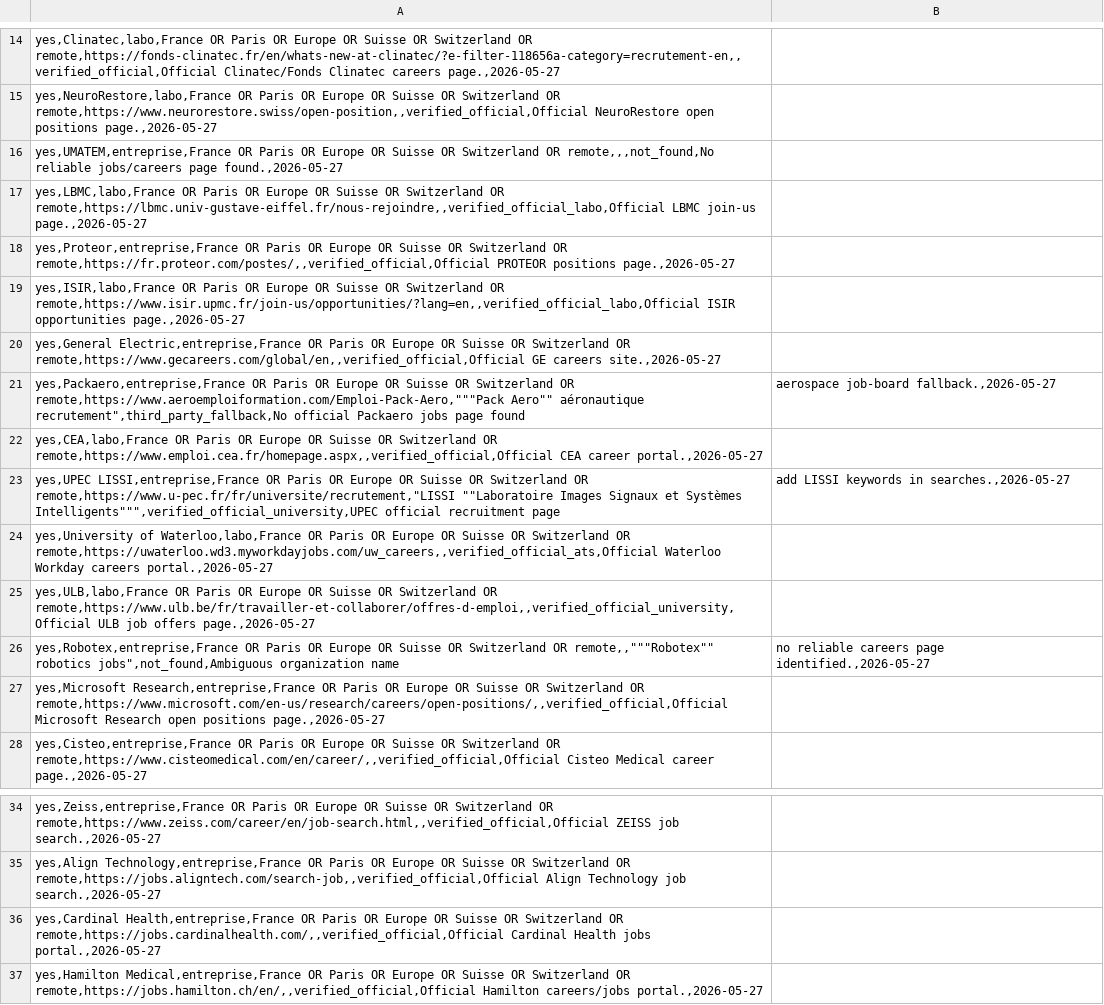
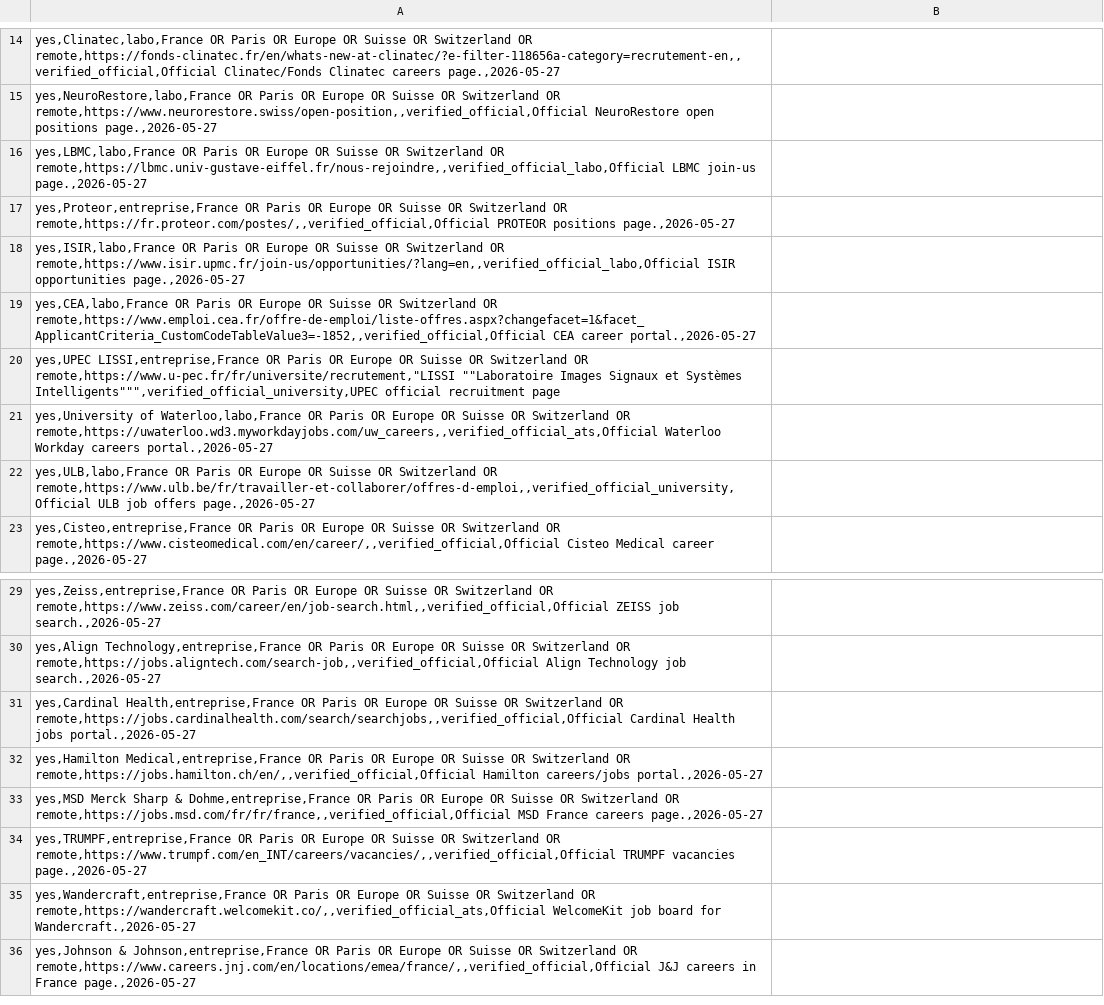
Before and after one commit to Ar-brazh/quartz, a CSV file: job_watch/organizations.csv, drawn as a sheet; only a part is shown, gaps mark what is left out; the shorter side is filled out with more unchanged rows.

Commit message:
vault backup: 2026-05-29 11:01:51

```diff
--- a/job_watch/organizations.csv
+++ b/job_watch/organizations.csv
@@ -15,3 +15,2 @@ yes,Clinatec,labo,France OR Paris OR Europe OR Suisse OR Switzerland OR remote,h
 yes,NeuroRestore,labo,France OR Paris OR Europe OR Suisse OR Switzerland OR remote,https://www.neurorestore.swiss/open-position,,verified_official,Official NeuroRestore open positions page.,2026-05-27;
-yes,UMATEM,entreprise,France OR Paris OR Europe OR Suisse OR Switzerland OR remote,,,not_found,No reliable jobs/careers page found.,2026-05-27;
 yes,LBMC,labo,France OR Paris OR Europe OR Suisse OR Switzerland OR remote,https://lbmc.univ-gustave-eiffel.fr/nous-rejoindre,,verified_official_labo,Official LBMC join-us page.,2026-05-27;
@@ -19,10 +18,6 @@ yes,Proteor,entreprise,France OR Paris OR Europe OR Suisse OR Switzerland OR rem
 yes,ISIR,labo,France OR Paris OR Europe OR Suisse OR Switzerland OR remote,https://www.isir.upmc.fr/join-us/opportunities/?lang=en,,verified_official_labo,Official ISIR opportunities page.,2026-05-27;
-yes,General Electric,entreprise,France OR Paris OR Europe OR Suisse OR Switzerland OR remote,https://www.gecareers.com/global/en,,verified_official,Official GE careers site.,2026-05-27;
-"yes,Packaero,entreprise,France OR Paris OR Europe OR Suisse OR Switzerland OR remote,https://www.aeroemploiformation.com/Emploi-Pack-Aero,""""""Pack Aero"""" aéronautique recrutement"",third_party_fallback,No official Packaero jobs page found"; aerospace job-board fallback.,2026-05-27
-yes,CEA,labo,France OR Paris OR Europe OR Suisse OR Switzerland OR remote,https://www.emploi.cea.fr/homepage.aspx,,verified_official,Official CEA career portal.,2026-05-27;
-"yes,UPEC LISSI,entreprise,France OR Paris OR Europe OR Suisse OR Switzerland OR remote,https://www.u-pec.fr/fr/universite/recrutement,""LISSI """"Laboratoire Images Signaux et Systèmes Intelligents"""""",verified_official_university,UPEC official recruitment page"; add LISSI keywords in searches.,2026-05-27
+yes,CEA,labo,France OR Paris OR Europe OR Suisse OR Switzerland OR remote,https://www.emploi.cea.fr/offre-de-emploi/liste-offres.aspx?changefacet=1&facet_ApplicantCriteria_CustomCodeTableValue3=-1852,,verified_official,Official CEA career portal.,2026-05-27;
+"yes,UPEC LISSI,entreprise,France OR Paris OR Europe OR Suisse OR Switzerland OR remote,https://www.u-pec.fr/fr/universite/recrutement,""LISSI """"Laboratoire Images Signaux et Systèmes Intelligents"""""",verified_official_university,UPEC official recruitment page";
 yes,University of Waterloo,labo,France OR Paris OR Europe OR Suisse OR Switzerland OR remote,https://uwaterloo.wd3.myworkdayjobs.com/uw_careers,,verified_official_ats,Official Waterloo Workday careers portal.,2026-05-27;
 yes,ULB,labo,France OR Paris OR Europe OR Suisse OR Switzerland OR remote,https://www.ulb.be/fr/travailler-et-collaborer/offres-d-emploi,,verified_official_university,Official ULB job offers page.,2026-05-27;
-"yes,Robotex,entreprise,France OR Paris OR Europe OR Suisse OR Switzerland OR remote,,""""""Robotex"""" robotics jobs"",not_found,Ambiguous organization name"; no reliable careers page identified.,2026-05-27
-yes,Microsoft Research,entreprise,France OR Paris OR Europe OR Suisse OR Switzerland OR remote,https://www.microsoft.com/en-us/research/careers/open-positions/,,verified_official,Official Microsoft Research open positions page.,2026-05-27;
 yes,Cisteo,entreprise,France OR Paris OR Europe OR Suisse OR Switzerland OR remote,https://www.cisteomedical.com/en/career/,,verified_official,Official Cisteo Medical career page.,2026-05-27;
@@ -35,3 +30,3 @@ yes,Zeiss,entreprise,France OR Paris OR Europe OR Suisse OR Switzerland OR remot
 yes,Align Technology,entreprise,France OR Paris OR Europe OR Suisse OR Switzerland OR remote,https://jobs.aligntech.com/search-job,,verified_official,Official Align Technology job search.,2026-05-27;
-yes,Cardinal Health,entreprise,France OR Paris OR Europe OR Suisse OR Switzerland OR remote,https://jobs.cardinalhealth.com/,,verified_official,Official Cardinal Health jobs portal.,2026-05-27;
+yes,Cardinal Health,entreprise,France OR Paris OR Europe OR Suisse OR Switzerland OR remote,https://jobs.cardinalhealth.com/search/searchjobs,,verified_official,Official Cardinal Health jobs portal.,2026-05-27;
 yes,Hamilton Medical,entreprise,France OR Paris OR Europe OR Suisse OR Switzerland OR remote,https://jobs.hamilton.ch/en/,,verified_official,Official Hamilton careers/jobs portal.,2026-05-27;
```
